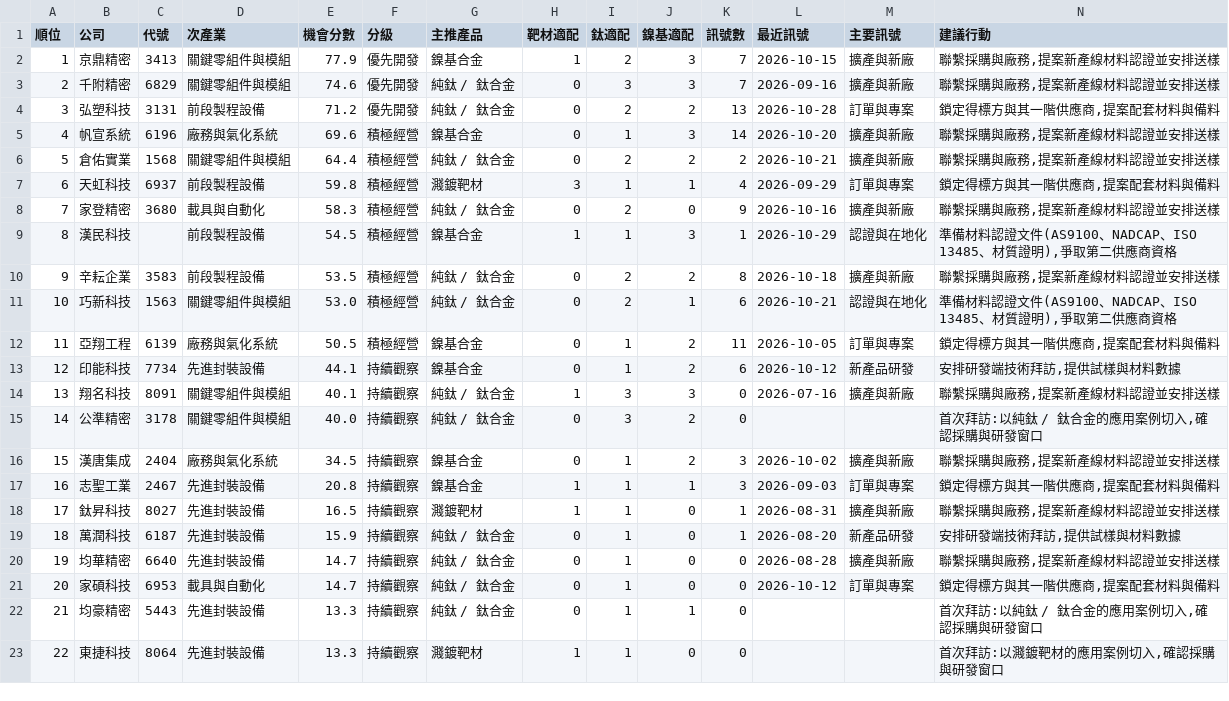
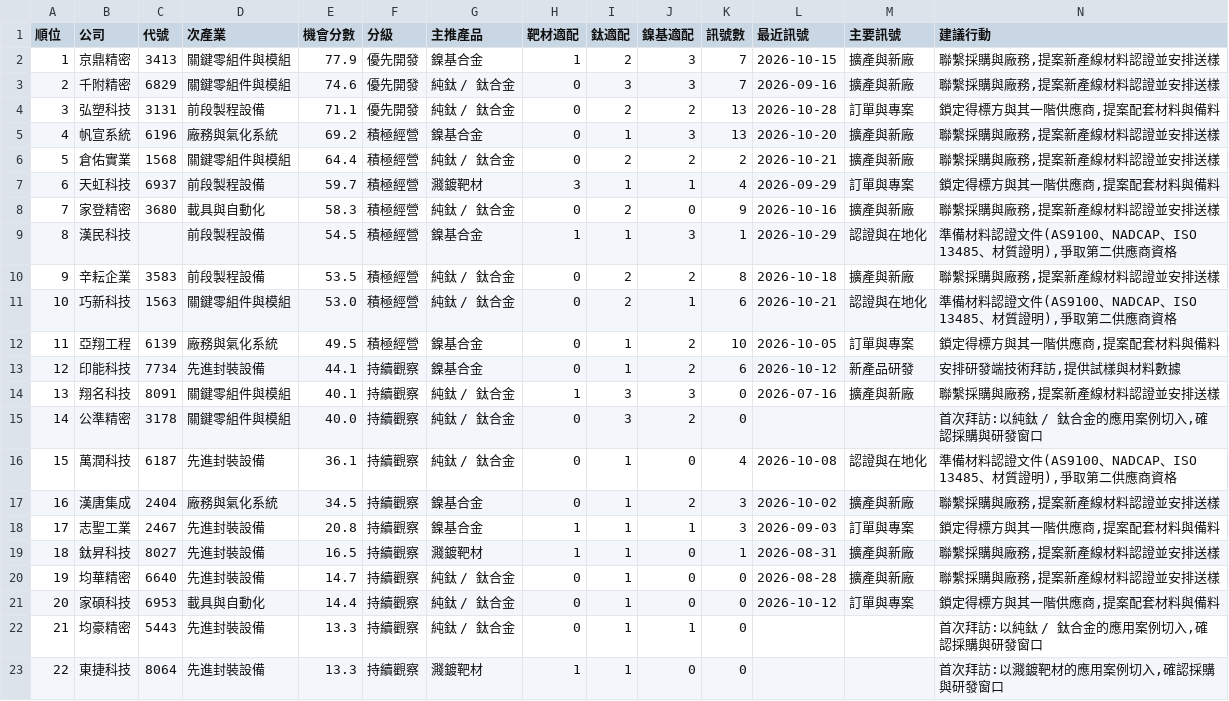
Before and after one commit to frk618-ship-it/claude, a CSV file: reports/leads/segments/tw_semi_equipment/2026-11-03-accounts.csv, drawn as a sheet; only a part is shown; removed rows and columns are numbered as before the commit, all else as after; rows hold the shown columns only; the diff names each change by its address in the sheet, - before the commit and + after, or states it on an @@ line.

```diff
--- a/reports/leads/segments/tw_semi_equipment/2026-11-03-accounts.csv
+++ b/reports/leads/segments/tw_semi_equipment/2026-11-03-accounts.csv
-E4 (機會分數): 71.2
+E4 (機會分數): 71.1
-E5 (機會分數): 69.6
+E5 (機會分數): 69.2
-K5 (訊號數): 14
+K5 (訊號數): 13
-E7 (機會分數): 59.8
+E7 (機會分數): 59.7
-E12 (機會分數): 50.5
+E12 (機會分數): 49.5
-K12 (訊號數): 11
+K12 (訊號數): 10
+row 16: 15 | 萬潤科技 | 6187 | 先進封裝設備 | 36.1 | 持續觀察 | 純鈦 / 鈦合金 | 0 | 1 | 0 | 4 | 2026-10-08 | 認證與在地化 | 準備材料認證文件(AS9100、NADCAP、ISO 13485、材質證明),爭取第二供應商資格
-A17 (順位): 15
+A17 (順位): 16
-A18 (順位): 16
+A18 (順位): 17
-A19 (順位): 17
+A19 (順位): 18
-row 19: 18 | 萬潤科技 | 6187 | 先進封裝設備 | 15.9 | 持續觀察 | 純鈦 / 鈦合金 | 0 | 1 | 0 | 1 | 2026-08-20 | 新產品研發 | 安排研發端技術拜訪,提供試樣與材料數據
-E21 (機會分數): 14.7
+E21 (機會分數): 14.4
```
Also changed, not shown: reports/leads/segments/tw_semi_equipment/2026-11-03-leads.csv, reports/leads/segments/tw_semi_production/2026-11-03-accounts.csv, 6 other files.
